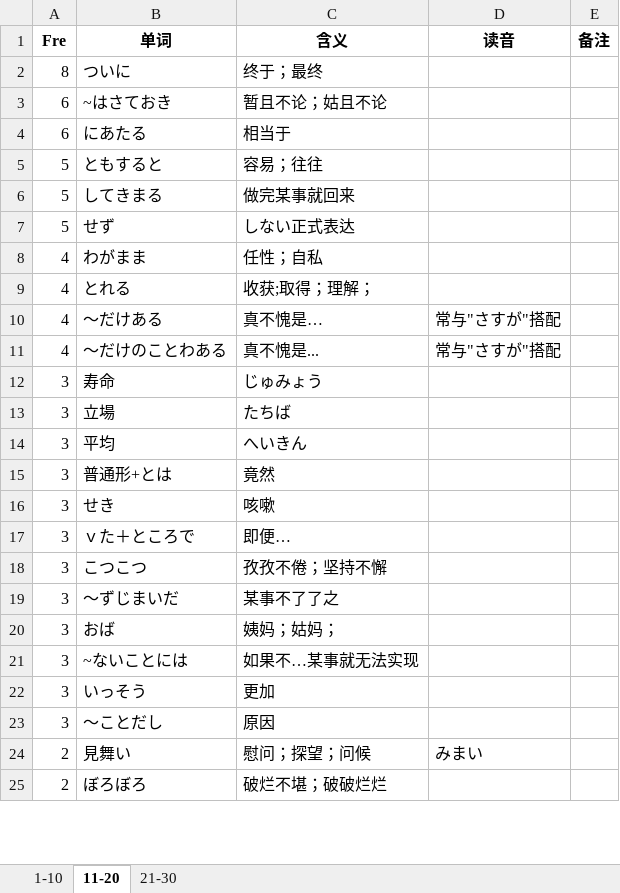
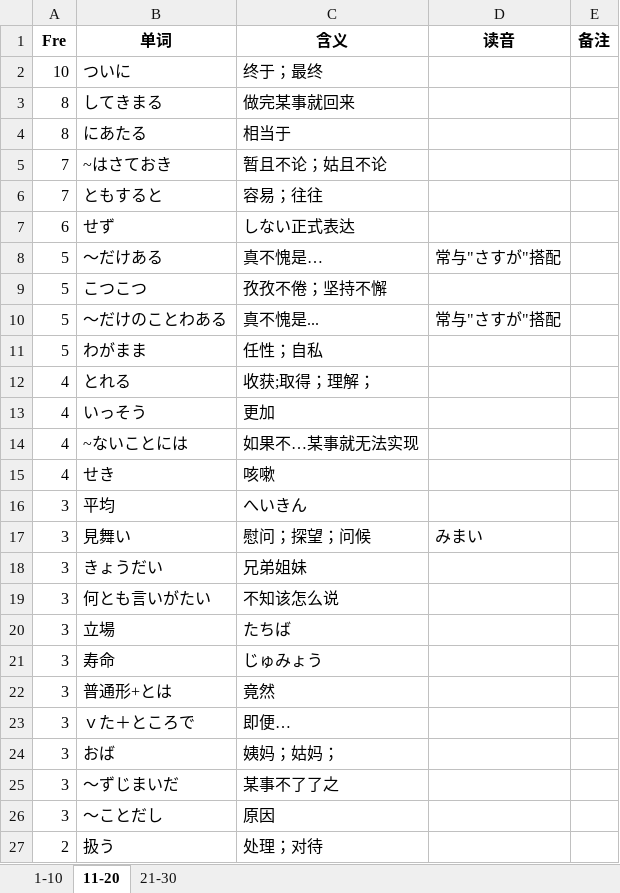
Before and after one commit to njxuxiao/2025_12, an Excel workbook: Mixed/1_zhouyf.xlsx, sheet 11-20, drawn as a sheet; only a part is shown; the shorter side is filled out with more unchanged rows; values as stored, in another font and other column widths than the file's, no borders; removed rows and columns are numbered as before the commit, all else as after; the diff covers the shown part only; the diff names each change by its address in the sheet, - before the commit and + after, or states it on an @@ line.

```diff
--- a/Mixed/1_zhouyf.xlsx (sheet 11-20)
+++ b/Mixed/1_zhouyf.xlsx (sheet 11-20)
-A2 (Fre): 8
+A2 (Fre): 10
-row 3: 6 | ~はさておき | 暂且不论；姑且不论
+row 3: 8 | してきまる | 做完某事就回来
-A4 (Fre): 6
+A4 (Fre): 8
+row 5: 7 | ~はさておき | 暂且不论；姑且不论
-A6 (Fre): 5
+A6 (Fre): 7
-row 6: 5 | してきまる | 做完某事就回来
-A7 (Fre): 5
+A7 (Fre): 6
+row 8: 5 | ～だけある | 真不愧是… | 常与"さすが"搭配
+row 9: 5 | こつこつ | 孜孜不倦；坚持不懈
+row 10: 5 | ～だけのことわある | 真不愧是... | 常与"さすが"搭配
-A11 (Fre): 4
+A11 (Fre): 5
-row 10: 4 | ～だけある | 真不愧是… | 常与"さすが"搭配
-row 11: 4 | ～だけのことわある | 真不愧是... | 常与"さすが"搭配
+row 13: 4 | いっそう | 更加
+row 14: 4 | ~ないことには | 如果不…某事就无法实现
+row 15: 4 | せき | 咳嗽
@@ row 14 moved to row 16: 3 @@
+row 17: 3 | 見舞い | 慰问；探望；问候 | みまい
+row 18: 3 | きょうだい | 兄弟姐妹
+row 19: 3 | 何とも言いがたい | 不知该怎么说
@@ row 13 moved to row 20: 3 @@
-row 16: 3 | せき | 咳嗽
-row 18: 3 | こつこつ | 孜孜不倦；坚持不懈
@@ row 20 moved to row 24: 3 @@
-row 21: 3 | ~ないことには | 如果不…某事就无法实现
-row 22: 3 | いっそう | 更加
-row 24: 2 | 見舞い | 慰问；探望；问候 | みまい
@@ row 30 moved to row 27: 2 @@
```
Also changed, not shown: 1 added row, 3 removed rows and 16 moved rows elsewhere in this sheet, sheet 1-10, sheet 21-30, READING/1_21_07.xlsx, READING/2_22_12.xlsx, 2 other files.
